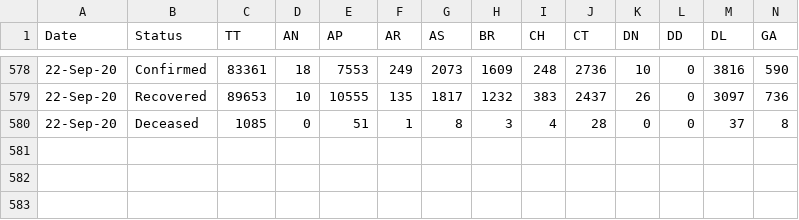
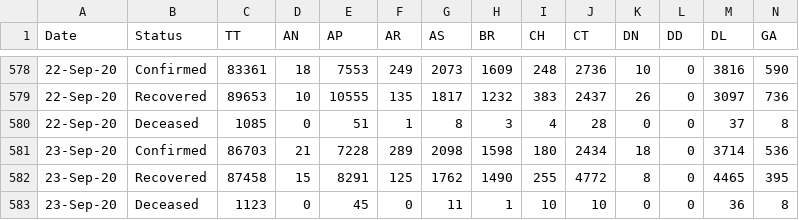
Before and after one commit to arya46/Covid-19-EDA, a CSV file: data/covidIN_state_wise_daily.csv, drawn as a sheet; only a part is shown, gaps mark what is left out; rows hold the shown columns only; the diff names each change by its address in the sheet, - before the commit and + after, or states it on an @@ line.

Commit message:
data updated on - Thu Sep 24 05:32:12 UTC 2020

```diff
--- a/data/covidIN_state_wise_daily.csv
+++ b/data/covidIN_state_wise_daily.csv
+row 581: 23-Sep-20 | Confirmed | 86703 | 21 | 7228 | 289 | 2098 | 1598 | 180 | 2434 | 18 | 0 | 3714 | 536
+row 582: 23-Sep-20 | Recovered | 87458 | 15 | 8291 | 125 | 1762 | 1490 | 255 | 4772 | 8 | 0 | 4465 | 395
+row 583: 23-Sep-20 | Deceased | 1123 | 0 | 45 | 0 | 11 | 1 | 10 | 10 | 0 | 0 | 36 | 8
```
Also changed, not shown: data/cases_ts.csv, data/covidIN_districtwise_current.csv, 3 other files.
